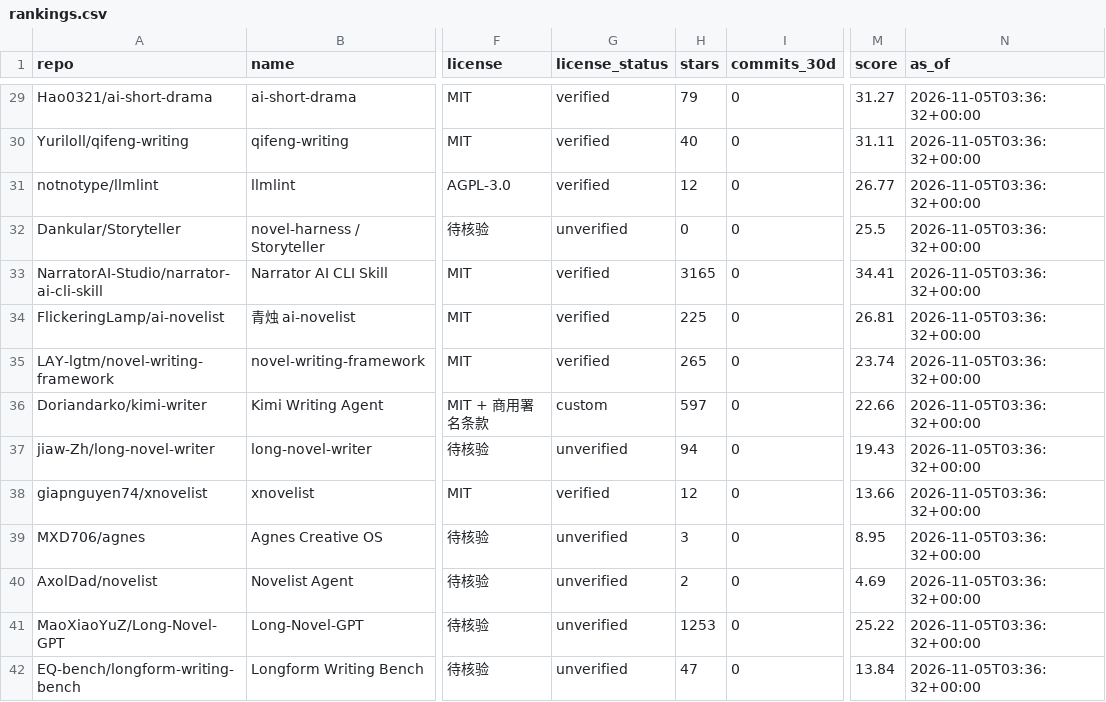
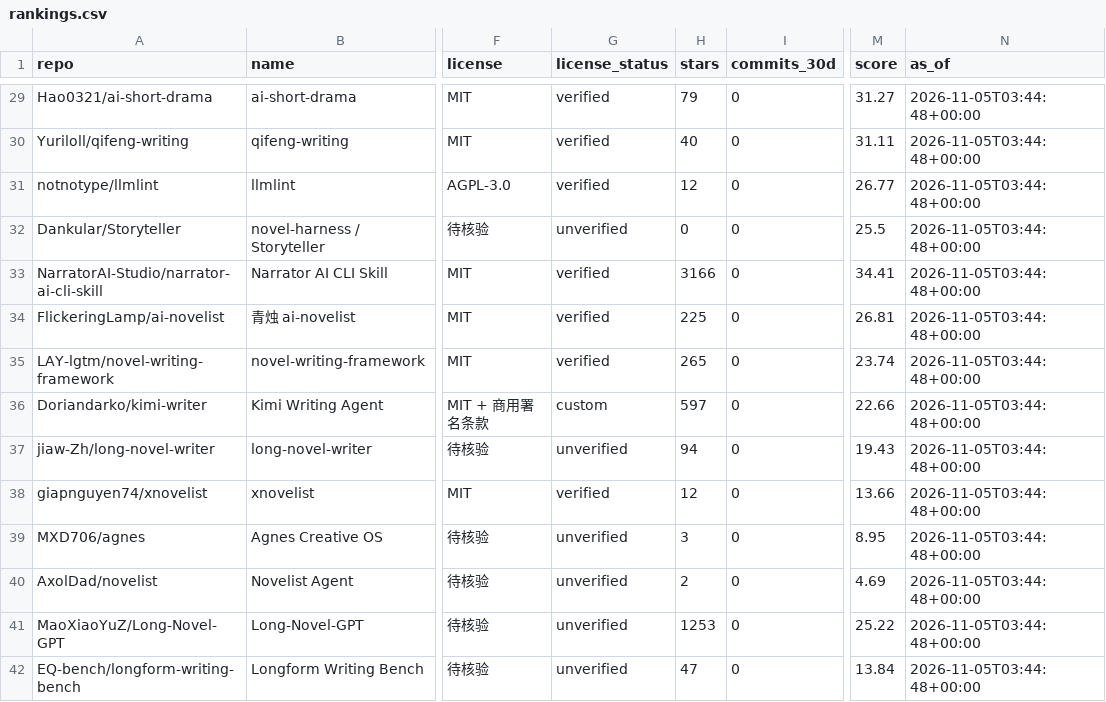
Before and after one commit to ZanePoe/awesome_novel_writing, a CSV file: data/rankings.csv, drawn as a sheet; only a part is shown, gaps mark what is left out; the diff covers the shown part only; the diff names each change by its address in the sheet, - before the commit and + after, or states it on an @@ line.

```diff
--- a/data/rankings.csv
+++ b/data/rankings.csv
-N29:N42 (as_of): 2026-11-05T03:36:32+00:00
+N29:N42 (as_of): 2026-11-05T03:44:48+00:00
-H33 (stars): 3165
+H33 (stars): 3166
```
Also changed, not shown: 31 edited cells elsewhere in this file, 3 other files.
